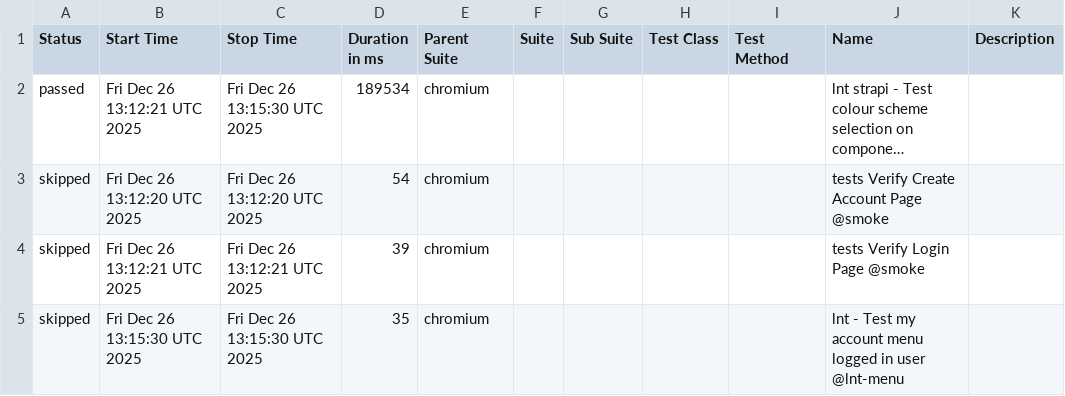
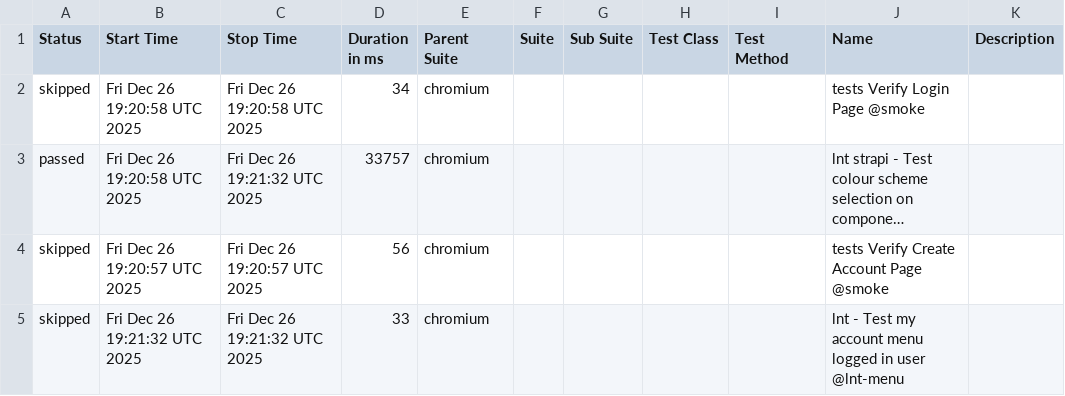
Before and after one commit to Serhiinv/typescript-playwright, a CSV file: allure-report/data/suites.csv, drawn as a sheet; long unchanged cells end in …; removed rows and columns are numbered as before the commit, all else as after; the diff names each change by its address in the sheet, - before the commit and + after, or states it on an @@ line.

```diff
--- a/allure-report/data/suites.csv
+++ b/allure-report/data/suites.csv
+row 2: skipped | Fri Dec 26 19:20:58 UTC 2025 | Fri Dec 26 19:20:58 UTC 2025 | 34 | chromium |  |  |  |  | tests Verify Login Page @smoke
-B3 (Start Time): Fri Dec 26 13:12:21 UTC 2025
+B3 (Start Time): Fri Dec 26 19:20:58 UTC 2025
-C3 (Stop Time): Fri Dec 26 13:15:30 UTC 2025
+C3 (Stop Time): Fri Dec 26 19:21:32 UTC 2025
-D3 (Duration in ms): 189534
+D3 (Duration in ms): 33757
-B4 (Start Time): Fri Dec 26 13:12:20 UTC 2025
+B4 (Start Time): Fri Dec 26 19:20:57 UTC 2025
-C4 (Stop Time): Fri Dec 26 13:12:20 UTC 2025
+C4 (Stop Time): Fri Dec 26 19:20:57 UTC 2025
-D4 (Duration in ms): 54
+D4 (Duration in ms): 56
-row 4: skipped | Fri Dec 26 13:12:21 UTC 2025 | Fri Dec 26 13:12:21 UTC 2025 | 39 | chromium |  |  |  |  | tests Verify Login Page @smoke
-B5 (Start Time): Fri Dec 26 13:15:30 UTC 2025
+B5 (Start Time): Fri Dec 26 19:21:32 UTC 2025
-C5 (Stop Time): Fri Dec 26 13:15:30 UTC 2025
+C5 (Stop Time): Fri Dec 26 19:21:32 UTC 2025
-D5 (Duration in ms): 35
+D5 (Duration in ms): 33
```
Also changed, not shown: 25 other files.
